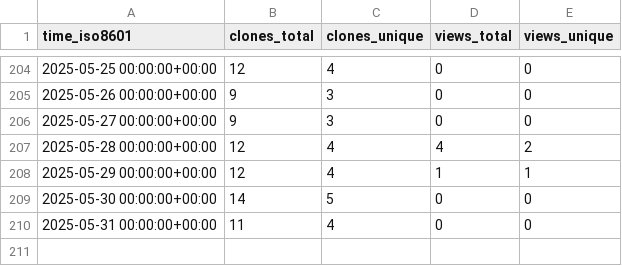
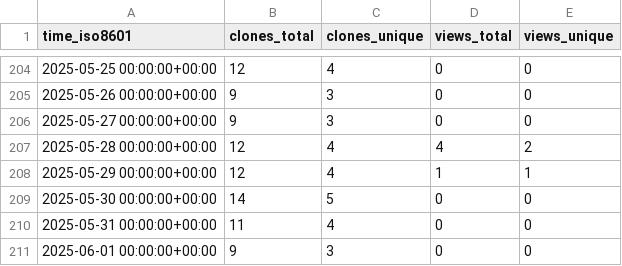
Before and after one commit to CDCgov/eMKF, a CSV file: CDCgov/eMKF/ghrs-data/views_clones_aggregate.csv, drawn as a sheet; only a part is shown, gaps mark what is left out; the diff names each change by its address in the sheet, - before the commit and + after, or states it on an @@ line.

```diff
--- a/CDCgov/eMKF/ghrs-data/views_clones_aggregate.csv
+++ b/CDCgov/eMKF/ghrs-data/views_clones_aggregate.csv
+row 211: 2025-06-01 00:00:00+00:00 | 9 | 3 | 0 | 0
```
Also changed, not shown: 1 other file.
